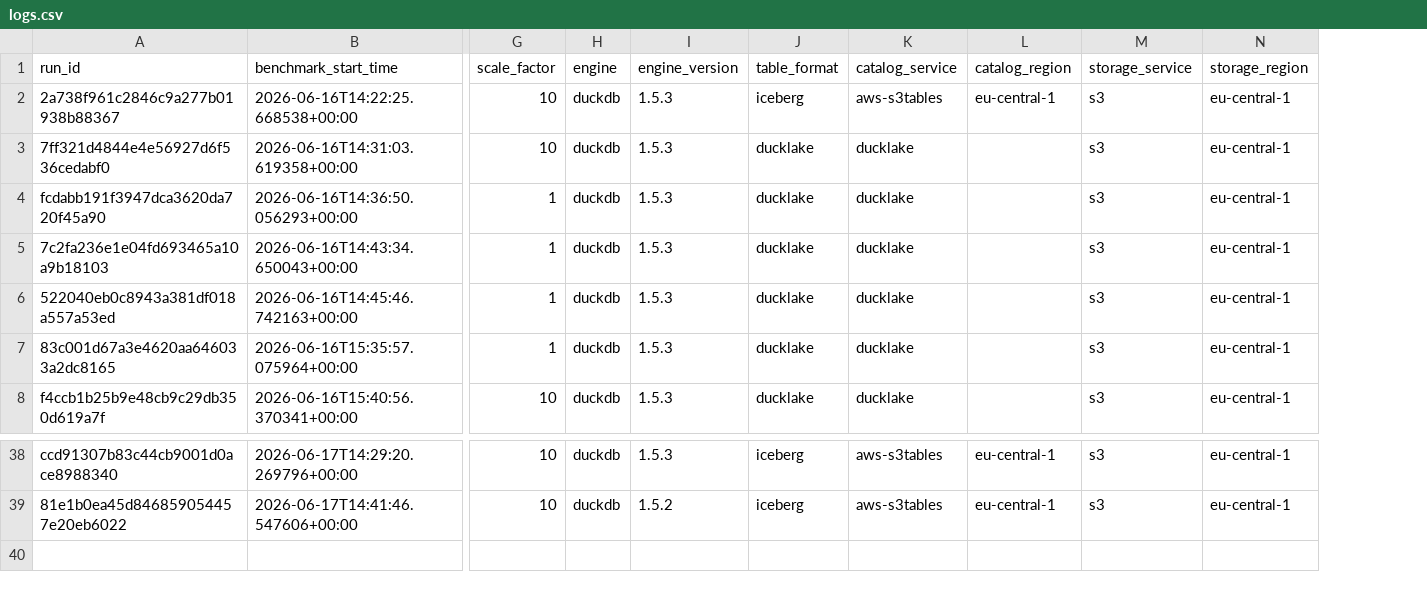
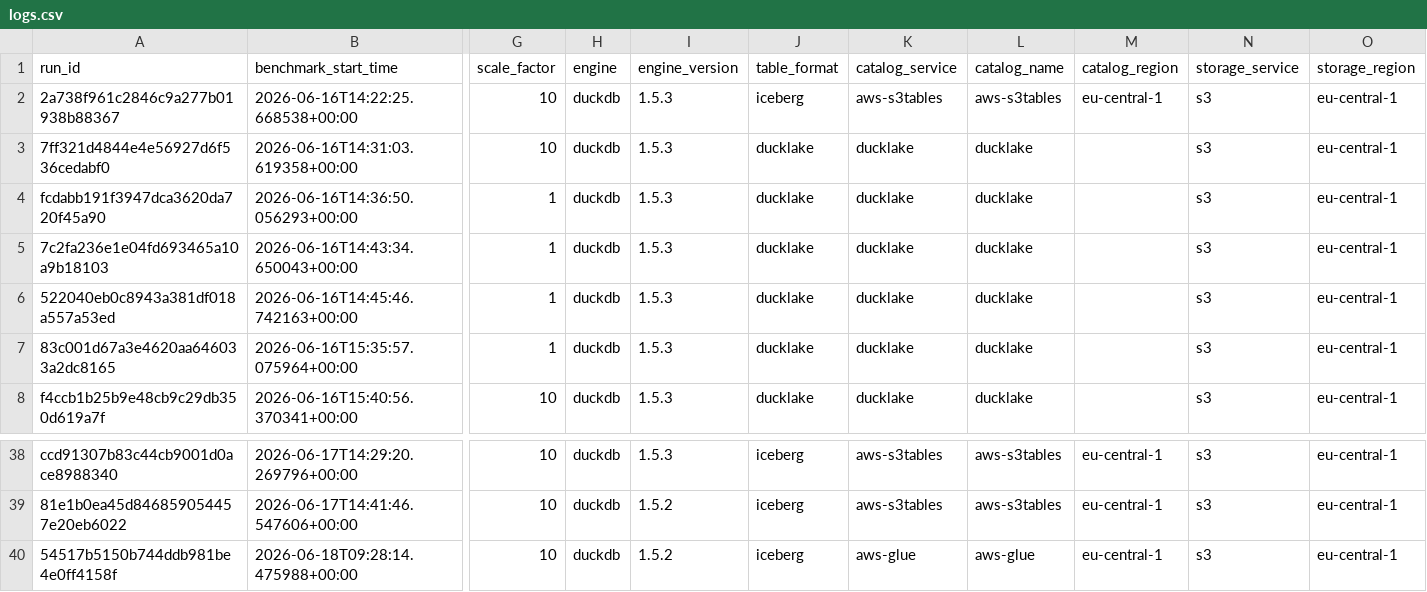
Before and after one commit to Tmonster/LakehouseBench, a CSV file: results/logs.csv, drawn as a sheet; only a part is shown, gaps mark what is left out; rows hold the shown columns only; the diff names each change by its address in the sheet, - before the commit and + after, or states it on an @@ line.

Commit message:
changes to allow catalog-nam for plotting, and add table options

```diff
--- a/results/logs.csv
+++ b/results/logs.csv
+column L (catalog_name), rows 2-8: aws-s3tables | ducklake | ducklake | ducklake | ducklake | ducklake | ducklake; rows 38-39: aws-s3tables | aws-s3tables
+row 40: 54517b5150b744ddb981be4e0ff4158f | 2026-06-18T09:28:14.475988+00:00 | 10 | duckdb | 1.5.2 | iceberg | aws-glue | aws-glue | eu-central-1 | s3 | eu-central-1
```
Also changed, not shown: 12 other files.
